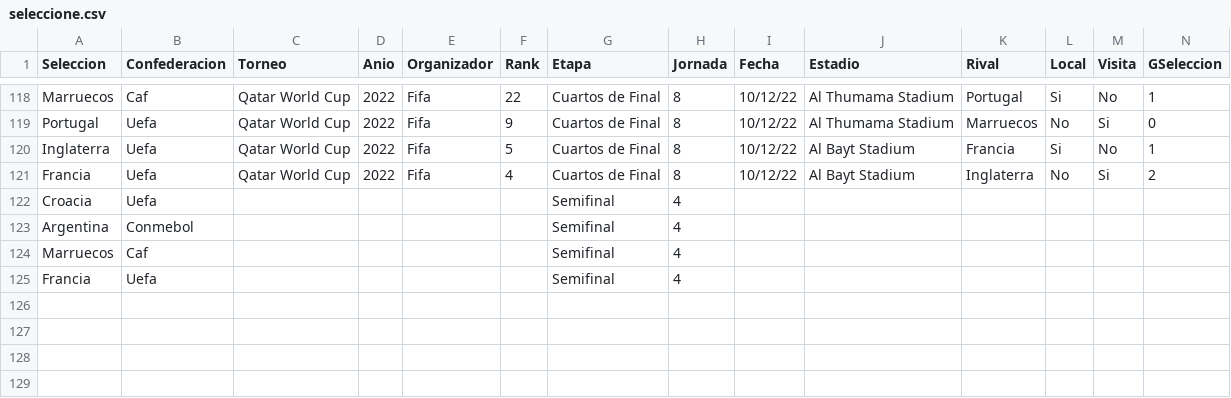
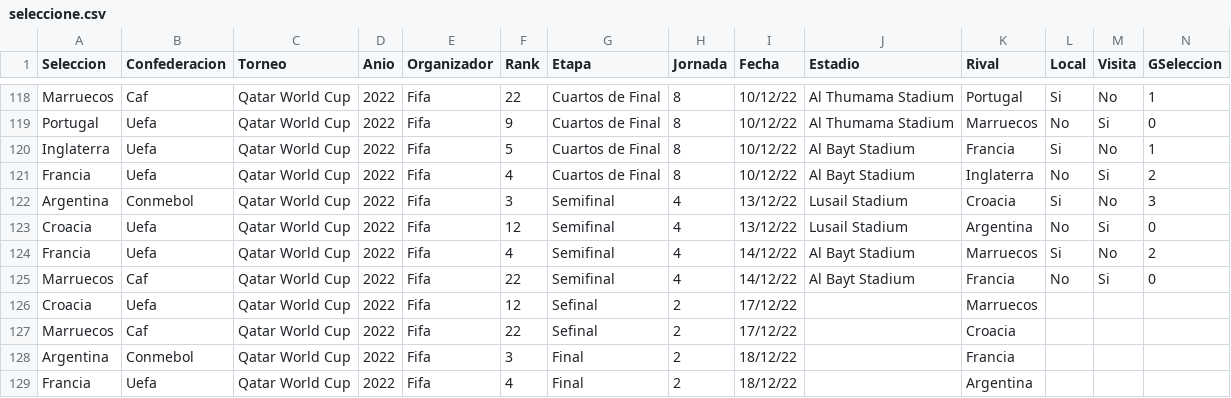
Before and after one commit to xtiandres/udafutec, a CSV file: data/qatar/seleccione.csv, drawn as a sheet; only a part is shown, gaps mark what is left out; removed rows and columns are numbered as before the commit, all else as after; rows hold the shown columns only; the diff names each change by its address in the sheet, - before the commit and + after, or states it on an @@ line.

```diff
--- a/data/qatar/seleccione.csv
+++ b/data/qatar/seleccione.csv
-row 122: Croacia | Uefa |  |  |  |  | Semifinal | 4
-row 123: Argentina | Conmebol |  |  |  |  | Semifinal | 4
-row 124: Marruecos | Caf |  |  |  |  | Semifinal | 4
-row 125: Francia | Uefa |  |  |  |  | Semifinal | 4
+row 122: Argentina | Conmebol | Qatar World Cup | 2022 | Fifa | 3 | Semifinal | 4 | 13/12/22 | Lusail Stadium | Croacia | Si | No | 3
+row 123: Croacia | Uefa | Qatar World Cup | 2022 | Fifa | 12 | Semifinal | 4 | 13/12/22 | Lusail Stadium | Argentina | No | Si | 0
+row 124: Francia | Uefa | Qatar World Cup | 2022 | Fifa | 4 | Semifinal | 4 | 14/12/22 | Al Bayt Stadium | Marruecos | Si | No | 2
+row 125: Marruecos | Caf | Qatar World Cup | 2022 | Fifa | 22 | Semifinal | 4 | 14/12/22 | Al Bayt Stadium | Francia | No | Si | 0
+row 126: Croacia | Uefa | Qatar World Cup | 2022 | Fifa | 12 | Sefinal | 2 | 17/12/22 |  | Marruecos
+row 127: Marruecos | Caf | Qatar World Cup | 2022 | Fifa | 22 | Sefinal | 2 | 17/12/22 |  | Croacia
+row 128: Argentina | Conmebol | Qatar World Cup | 2022 | Fifa | 3 | Final | 2 | 18/12/22 |  | Francia
+row 129: Francia | Uefa | Qatar World Cup | 2022 | Fifa | 4 | Final | 2 | 18/12/22 |  | Argentina
```
Also changed, not shown: 3 other files.
